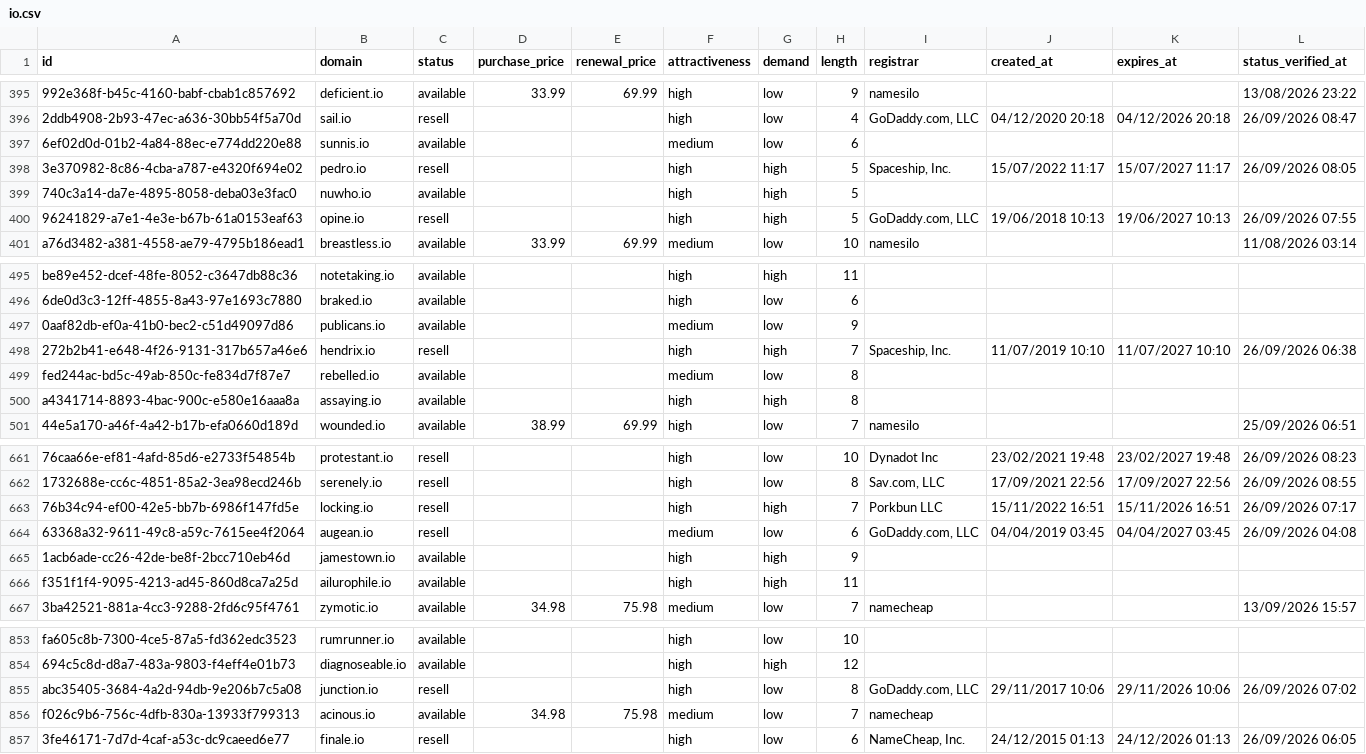
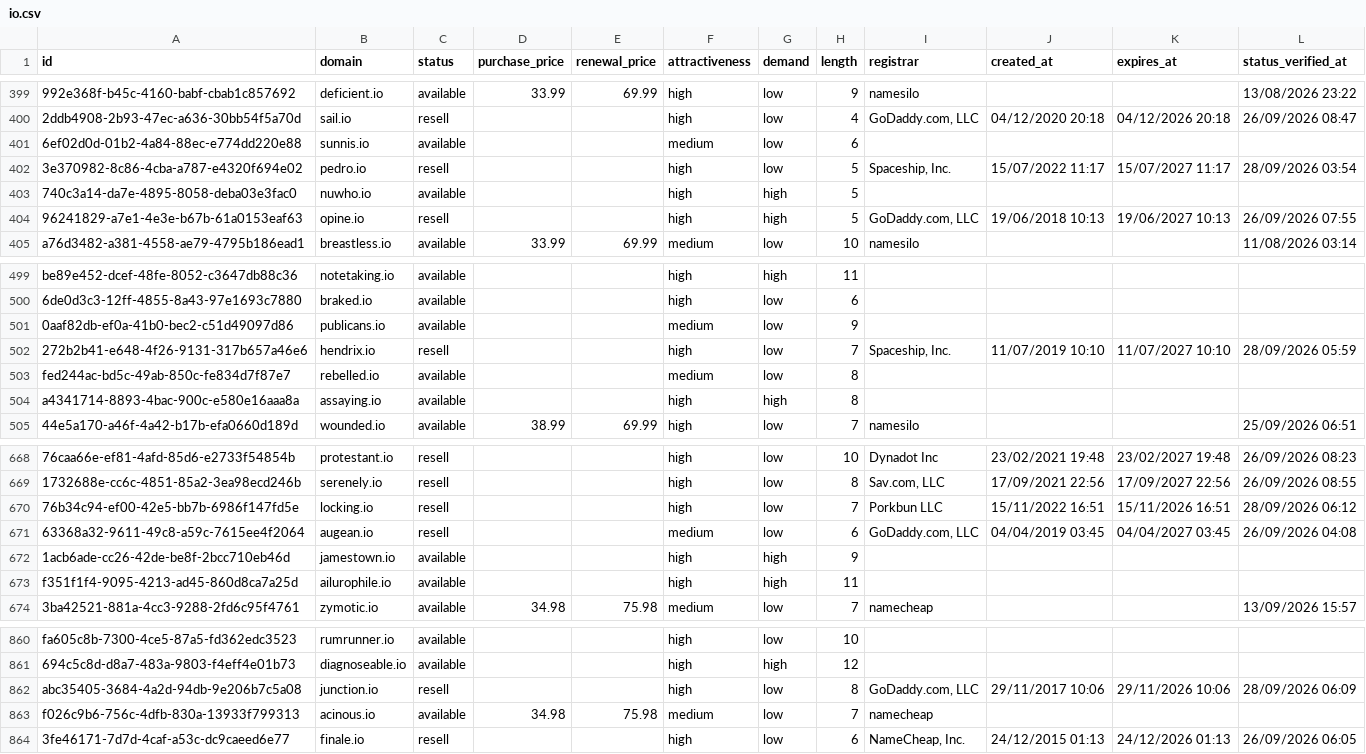
Before and after one commit to UniqueDomains/io-oneword-domains, a CSV file: io.csv, drawn as a sheet; only a part is shown, gaps mark what is left out; addresses are those after the commit; the diff covers the shown part only; the diff names each change by its address in the sheet, - before the commit and + after, or states it on an @@ line.

```diff
--- a/io.csv
+++ b/io.csv
-G402 (demand): high
+G402 (demand): low
-L402 (status_verified_at): 26/09/2026 08:05
+L402 (status_verified_at): 28/09/2026 03:54
-G502 (demand): high
+G502 (demand): low
-L502 (status_verified_at): 26/09/2026 06:38
+L502 (status_verified_at): 28/09/2026 05:59
-G670 (demand): high
+G670 (demand): low
-L670 (status_verified_at): 26/09/2026 07:17
+L670 (status_verified_at): 28/09/2026 06:12
-L862 (status_verified_at): 26/09/2026 07:02
+L862 (status_verified_at): 28/09/2026 06:09
```
Also changed, not shown: 8 added rows and 8 removed rows elsewhere in this file, 3 other files.
